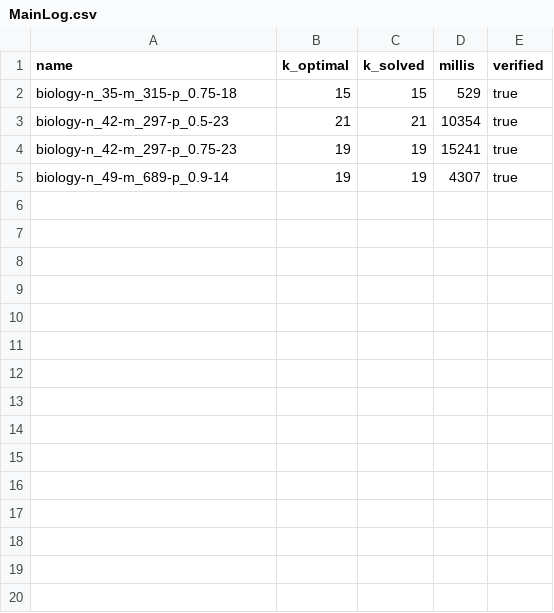
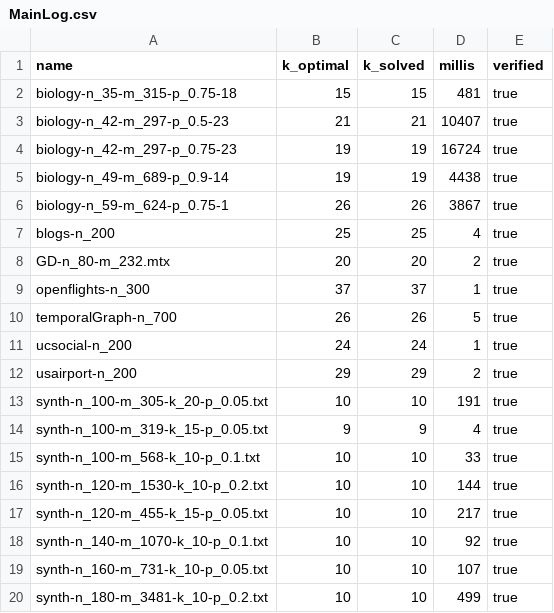
Before and after one commit to HenriDickel/DFVS-Solver, a CSV file: DFVS_Solver/src/logs/MainLog.csv, drawn as a sheet; only a part is shown; the diff covers the shown part only.

```diff
--- a/DFVS_Solver/src/logs/MainLog.csv
+++ b/DFVS_Solver/src/logs/MainLog.csv
@@ -1,5 +1,20 @@
 name,k_optimal,k_solved,millis,verified
-biology-n_35-m_315-p_0.75-18,15,15,529,true
-biology-n_42-m_297-p_0.5-23,21,21,10354,true
-biology-n_42-m_297-p_0.75-23,19,19,15241,true
-biology-n_49-m_689-p_0.9-14,19,19,4307,true
+biology-n_35-m_315-p_0.75-18,15,15,481,true
+biology-n_42-m_297-p_0.5-23,21,21,10407,true
+biology-n_42-m_297-p_0.75-23,19,19,16724,true
+biology-n_49-m_689-p_0.9-14,19,19,4438,true
+biology-n_59-m_624-p_0.75-1,26,26,3867,true
+blogs-n_200,25,25,4,true
+GD-n_80-m_232.mtx,20,20,2,true
+openflights-n_300,37,37,1,true
+temporalGraph-n_700,26,26,5,true
+ucsocial-n_200,24,24,1,true
+usairport-n_200,29,29,2,true
+synth-n_100-m_305-k_20-p_0.05.txt,10,10,191,true
+synth-n_100-m_319-k_15-p_0.05.txt,9,9,4,true
+synth-n_100-m_568-k_10-p_0.1.txt,10,10,33,true
+synth-n_120-m_1530-k_10-p_0.2.txt,10,10,144,true
+synth-n_120-m_455-k_15-p_0.05.txt,10,10,217,true
+synth-n_140-m_1070-k_10-p_0.1.txt,10,10,92,true
+synth-n_160-m_731-k_10-p_0.05.txt,10,10,107,true
+synth-n_180-m_3481-k_10-p_0.2.txt,10,10,499,true
```
Also changed, not shown: 13 added rows elsewhere in this file, 11 other files.
